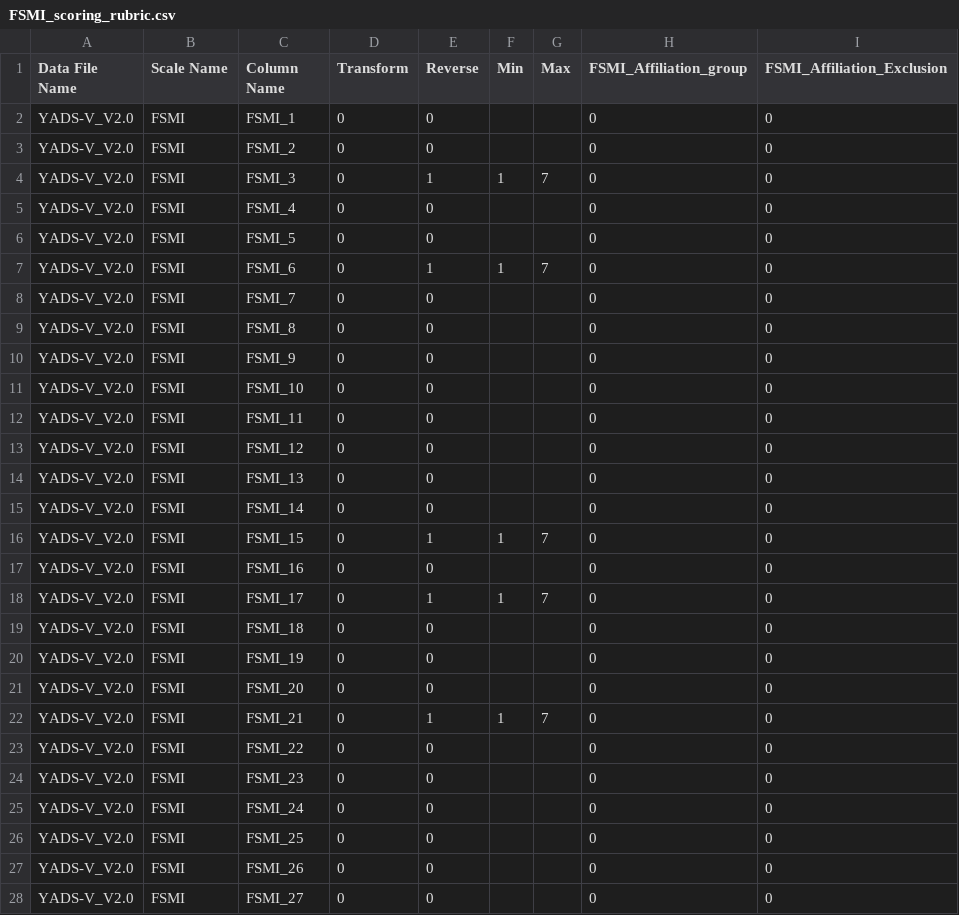
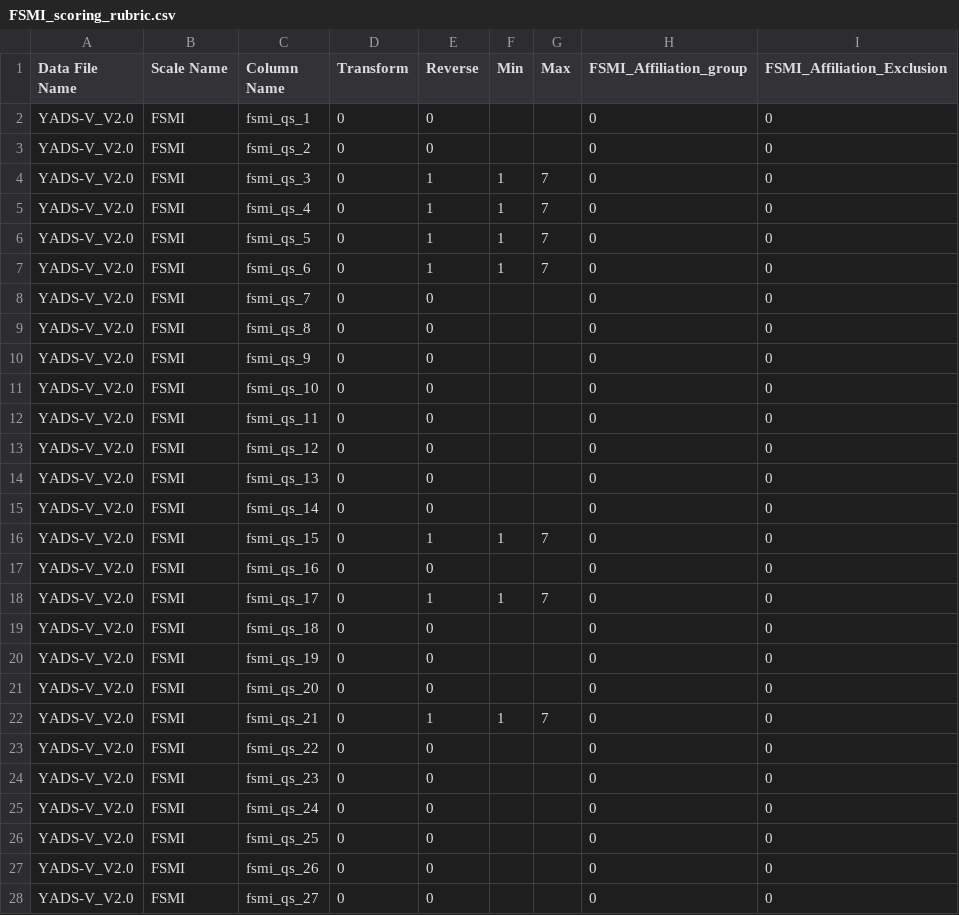
Before and after one commit to dsnlab/TDS_scripts, a CSV file: behavioral/score_qualtrics_tds/rubrics/YADS-V/v2.0/FSMI_scoring_rubric.csv, drawn as a sheet; only a part is shown; the diff covers the shown part only; the diff names each change by its address in the sheet, - before the commit and + after, or states it on an @@ line.

Commit message:
minor change to FSMI rubric for YADS-V

```diff
--- a/behavioral/score_qualtrics_tds/rubrics/YADS-V/v2.0/FSMI_scoring_rubric.csv
+++ b/behavioral/score_qualtrics_tds/rubrics/YADS-V/v2.0/FSMI_scoring_rubric.csv
-C2 (Column Name): FSMI_1
+C2 (Column Name): fsmi_qs_1
-C3 (Column Name): FSMI_2
+C3 (Column Name): fsmi_qs_2
-C4 (Column Name): FSMI_3
+C4 (Column Name): fsmi_qs_3
-C5 (Column Name): FSMI_4
+C5 (Column Name): fsmi_qs_4
-E5:E6 (Reverse): 0
+E5:E6 (Reverse): 1
-F5:F6 (Min): (empty)
+F5:F6 (Min): 1
-G5:G6 (Max): (empty)
+G5:G6 (Max): 7
-C6 (Column Name): FSMI_5
+C6 (Column Name): fsmi_qs_5
-C7 (Column Name): FSMI_6
+C7 (Column Name): fsmi_qs_6
-C8 (Column Name): FSMI_7
+C8 (Column Name): fsmi_qs_7
-C9 (Column Name): FSMI_8
+C9 (Column Name): fsmi_qs_8
-C10 (Column Name): FSMI_9
+C10 (Column Name): fsmi_qs_9
-C11 (Column Name): FSMI_10
+C11 (Column Name): fsmi_qs_10
-C12 (Column Name): FSMI_11
+C12 (Column Name): fsmi_qs_11
-C13 (Column Name): FSMI_12
+C13 (Column Name): fsmi_qs_12
-C14 (Column Name): FSMI_13
+C14 (Column Name): fsmi_qs_13
-C15 (Column Name): FSMI_14
+C15 (Column Name): fsmi_qs_14
-C16 (Column Name): FSMI_15
+C16 (Column Name): fsmi_qs_15
-C17 (Column Name): FSMI_16
+C17 (Column Name): fsmi_qs_16
-C18 (Column Name): FSMI_17
+C18 (Column Name): fsmi_qs_17
-C19 (Column Name): FSMI_18
+C19 (Column Name): fsmi_qs_18
-C20 (Column Name): FSMI_19
+C20 (Column Name): fsmi_qs_19
-C21 (Column Name): FSMI_20
+C21 (Column Name): fsmi_qs_20
-C22 (Column Name): FSMI_21
+C22 (Column Name): fsmi_qs_21
-C23 (Column Name): FSMI_22
+C23 (Column Name): fsmi_qs_22
-C24 (Column Name): FSMI_23
+C24 (Column Name): fsmi_qs_23
-C25 (Column Name): FSMI_24
+C25 (Column Name): fsmi_qs_24
-C26 (Column Name): FSMI_25
+C26 (Column Name): fsmi_qs_25
-C27 (Column Name): FSMI_26
+C27 (Column Name): fsmi_qs_26
-C28 (Column Name): FSMI_27
+C28 (Column Name): fsmi_qs_27
```
Also changed, not shown: 39 edited cells elsewhere in this file.
